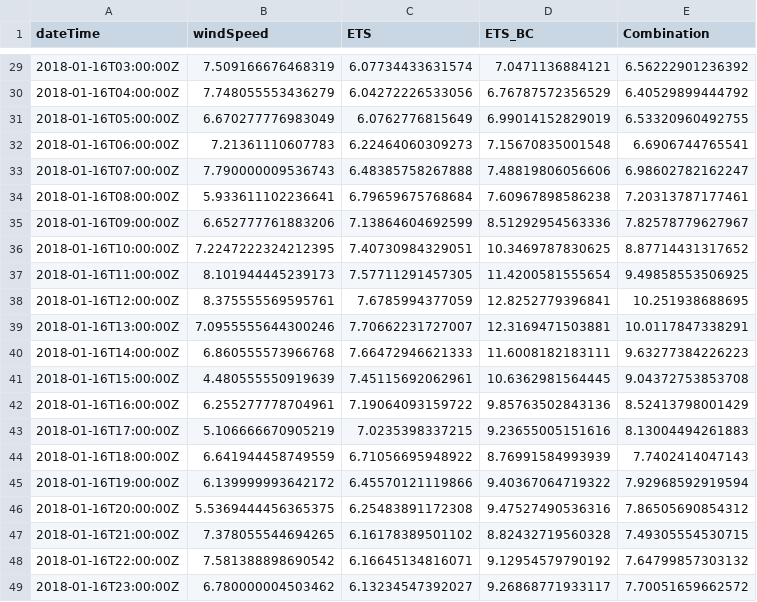
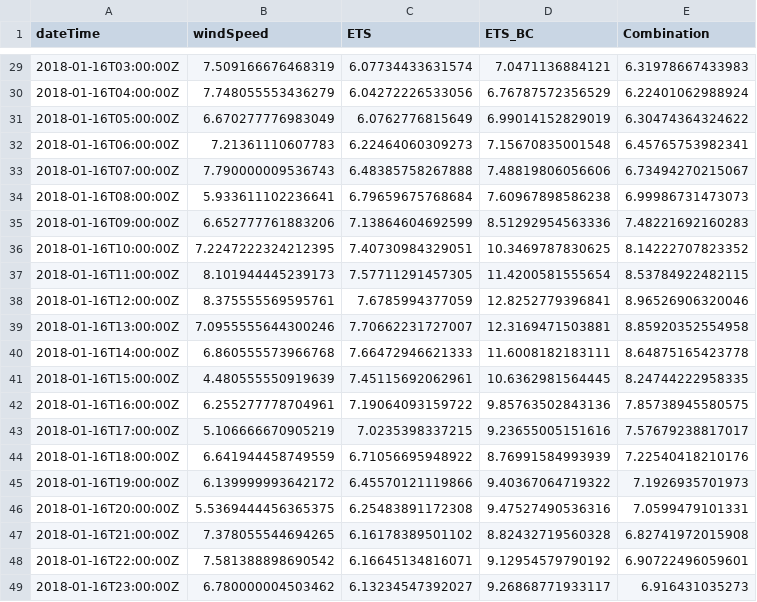
Before and after one commit to gkampolis/ChilWind, a CSV file: results/forecastsCombination.csv, drawn as a sheet; only a part is shown, gaps mark what is left out; the diff covers the shown part only.

Commit message:
Changed weighting for the combination model.

```diff
--- a/results/forecastsCombination.csv
+++ b/results/forecastsCombination.csv
@@ -29,21 +29,21 @@ dateTime,windSpeed,ETS,ETS_BC,Combination
-2018-01-16T03:00:00Z,7.509166676468319,6.07734433631574,7.0471136884121,6.56222901236392
-2018-01-16T04:00:00Z,7.748055553436279,6.04272226533056,6.76787572356529,6.40529899444792
-2018-01-16T05:00:00Z,6.670277776983049,6.0762776815649,6.99014152829019,6.53320960492755
-2018-01-16T06:00:00Z,7.21361110607783,6.22464060309273,7.15670835001548,6.6906744765541
-2018-01-16T07:00:00Z,7.790000009536743,6.48385758267888,7.48819806056606,6.98602782162247
-2018-01-16T08:00:00Z,5.933611102236641,6.79659675768684,7.60967898586238,7.20313787177461
-2018-01-16T09:00:00Z,6.652777761883206,7.13864604692599,8.51292954563336,7.82578779627967
-2018-01-16T10:00:00Z,7.2247222324212395,7.40730984329051,10.3469787830625,8.87714431317652
-2018-01-16T11:00:00Z,8.101944445239173,7.57711291457305,11.4200581555654,9.49858553506925
-2018-01-16T12:00:00Z,8.375555569595761,7.6785994377059,12.8252779396841,10.251938688695
-2018-01-16T13:00:00Z,7.0955555644300246,7.70662231727007,12.3169471503881,10.0117847338291
-2018-01-16T14:00:00Z,6.860555573966768,7.66472946621333,11.6008182183111,9.63277384226223
-2018-01-16T15:00:00Z,4.480555550919639,7.45115692062961,10.6362981564445,9.04372753853708
-2018-01-16T16:00:00Z,6.255277778704961,7.19064093159722,9.85763502843136,8.52413798001429
-2018-01-16T17:00:00Z,5.106666670905219,7.0235398337215,9.23655005151616,8.13004494261883
-2018-01-16T18:00:00Z,6.641944458749559,6.71056695948922,8.76991584993939,7.7402414047143
-2018-01-16T19:00:00Z,6.139999993642172,6.45570121119866,9.40367064719322,7.92968592919594
-2018-01-16T20:00:00Z,5.5369444456365375,6.25483891172308,9.47527490536316,7.86505690854312
-2018-01-16T21:00:00Z,7.378055544694265,6.16178389501102,8.82432719560328,7.49305554530715
-2018-01-16T22:00:00Z,7.581388898690542,6.16645134816071,9.12954579790192,7.64799857303132
-2018-01-16T23:00:00Z,6.780000004503462,6.13234547392027,9.26868771933117,7.70051659662572
+2018-01-16T03:00:00Z,7.509166676468319,6.07734433631574,7.0471136884121,6.31978667433983
+2018-01-16T04:00:00Z,7.748055553436279,6.04272226533056,6.76787572356529,6.22401062988924
+2018-01-16T05:00:00Z,6.670277776983049,6.0762776815649,6.99014152829019,6.30474364324622
+2018-01-16T06:00:00Z,7.21361110607783,6.22464060309273,7.15670835001548,6.45765753982341
+2018-01-16T07:00:00Z,7.790000009536743,6.48385758267888,7.48819806056606,6.73494270215067
+2018-01-16T08:00:00Z,5.933611102236641,6.79659675768684,7.60967898586238,6.99986731473073
+2018-01-16T09:00:00Z,6.652777761883206,7.13864604692599,8.51292954563336,7.48221692160283
+2018-01-16T10:00:00Z,7.2247222324212395,7.40730984329051,10.3469787830625,8.14222707823352
+2018-01-16T11:00:00Z,8.101944445239173,7.57711291457305,11.4200581555654,8.53784922482115
+2018-01-16T12:00:00Z,8.375555569595761,7.6785994377059,12.8252779396841,8.96526906320046
+2018-01-16T13:00:00Z,7.0955555644300246,7.70662231727007,12.3169471503881,8.85920352554958
+2018-01-16T14:00:00Z,6.860555573966768,7.66472946621333,11.6008182183111,8.64875165423778
+2018-01-16T15:00:00Z,4.480555550919639,7.45115692062961,10.6362981564445,8.24744222958335
+2018-01-16T16:00:00Z,6.255277778704961,7.19064093159722,9.85763502843136,7.85738945580575
+2018-01-16T17:00:00Z,5.106666670905219,7.0235398337215,9.23655005151616,7.57679238817017
+2018-01-16T18:00:00Z,6.641944458749559,6.71056695948922,8.76991584993939,7.22540418210176
+2018-01-16T19:00:00Z,6.139999993642172,6.45570121119866,9.40367064719322,7.1926935701973
+2018-01-16T20:00:00Z,5.5369444456365375,6.25483891172308,9.47527490536316,7.0599479101331
+2018-01-16T21:00:00Z,7.378055544694265,6.16178389501102,8.82432719560328,6.82741972015908
+2018-01-16T22:00:00Z,7.581388898690542,6.16645134816071,9.12954579790192,6.90722496059601
+2018-01-16T23:00:00Z,6.780000004503462,6.13234547392027,9.26868771933117,6.916431035273
```
Also changed, not shown: 27 edited cells elsewhere in this file, 4 other files.
